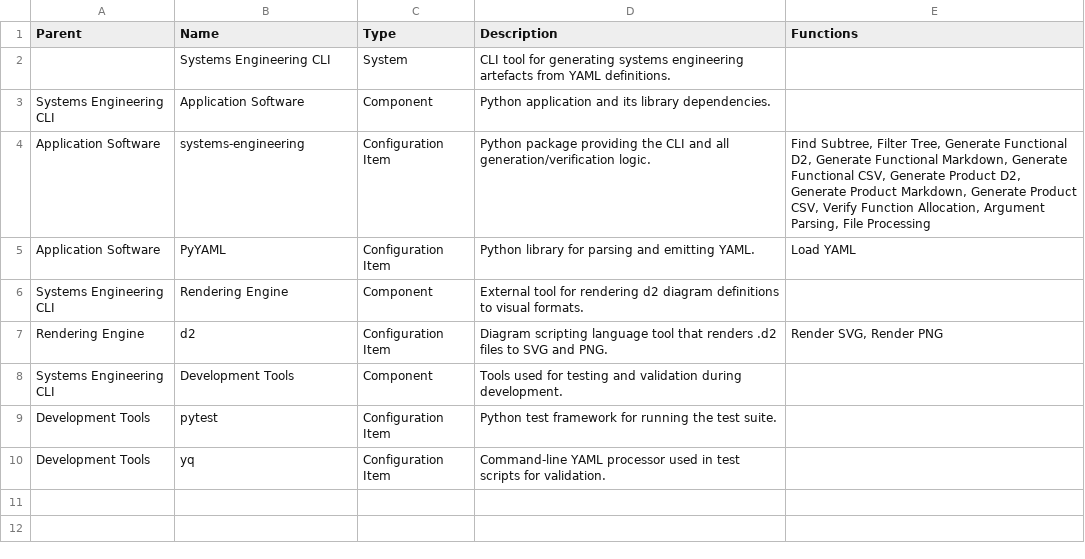
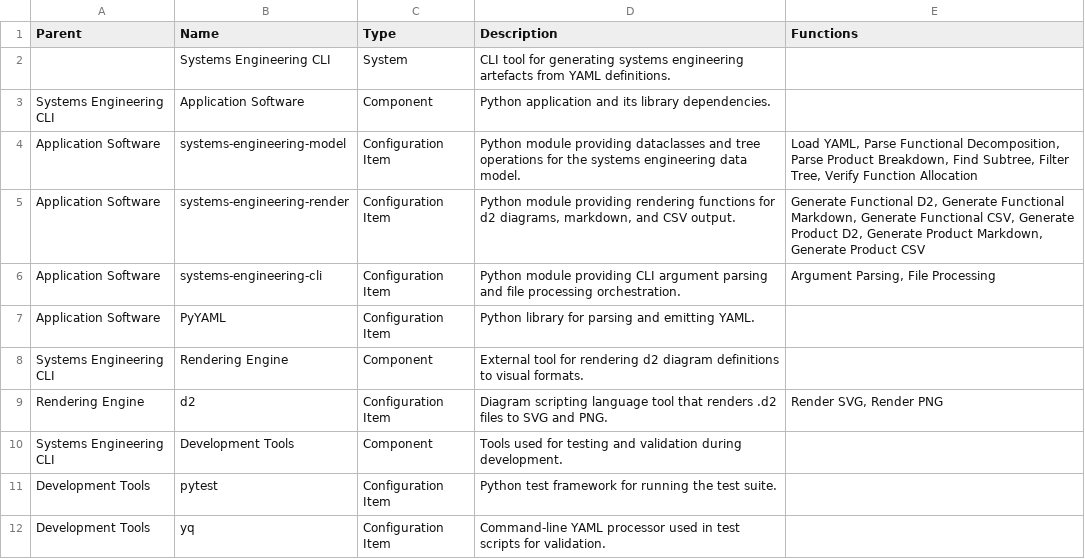
Before and after one commit to aidanns/systems-engineering, a CSV file: design/product_breakdown.csv, drawn as a sheet.

```diff
--- a/design/product_breakdown.csv
+++ b/design/product_breakdown.csv
@@ -3,4 +3,6 @@ Parent,Name,Type,Description,Functions
 Systems Engineering CLI,Application Software,Component,Python application and its library dependencies.,
-Application Software,systems-engineering,Configuration Item,Python package providing the CLI and all generation/verification logic.,"Find Subtree, Filter Tree, Generate Functional D2, Generate Functional Markdown, Generate Functional CSV, Generate Product D2, Generate Product Markdown, Generate Product CSV, Verify Function Allocation, Argument Parsing, File Processing"
-Application Software,PyYAML,Configuration Item,Python library for parsing and emitting YAML.,Load YAML
+Application Software,systems-engineering-model,Configuration Item,Python module providing dataclasses and tree operations for the systems engineering data model.,"Load YAML, Parse Functional Decomposition, Parse Product Breakdown, Find Subtree, Filter Tree, Verify Function Allocation"
+Application Software,systems-engineering-render,Configuration Item,"Python module providing rendering functions for d2 diagrams, markdown, and CSV output.","Generate Functional D2, Generate Functional Markdown, Generate Functional CSV, Generate Product D2, Generate Product Markdown, Generate Product CSV"
+Application Software,systems-engineering-cli,Configuration Item,Python module providing CLI argument parsing and file processing orchestration.,"Argument Parsing, File Processing"
+Application Software,PyYAML,Configuration Item,Python library for parsing and emitting YAML.,
 Systems Engineering CLI,Rendering Engine,Component,External tool for rendering d2 diagram definitions to visual formats.,
```
Also changed, not shown: 17 other files.
